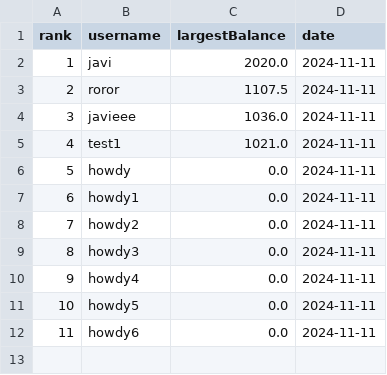
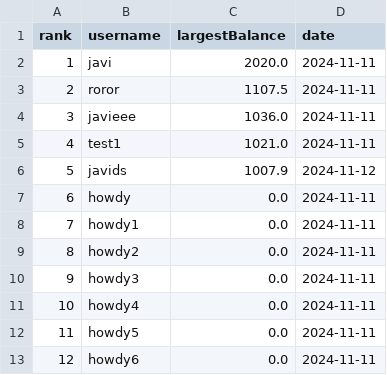
Before and after one commit to javidsegura/CasinoMines, a CSV file: utils/data/leaderboard.csv, drawn as a sheet; addresses are those after the commit; the diff names each change by its address in the sheet, - before the commit and + after, or states it on an @@ line.

```diff
--- a/utils/data/leaderboard.csv
+++ b/utils/data/leaderboard.csv
+row 6: 5 | javids | 1007.9 | 2024-11-12
@@ column A (rank) renumbered from row 7 down @@
```
Also changed, not shown: 12 other files.
